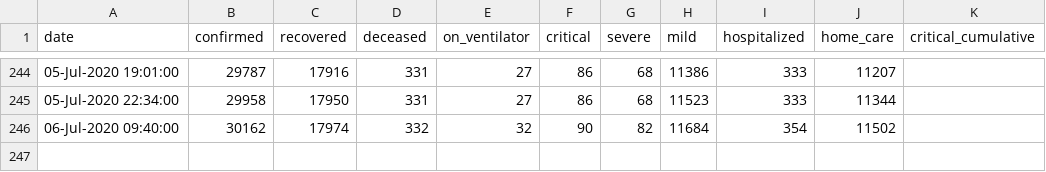
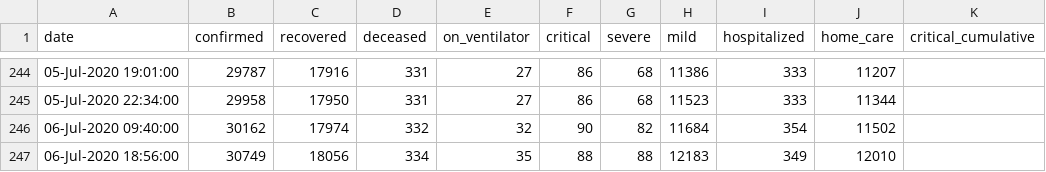
Before and after one commit to yuval-harpaz/covid-19-israel-matlab, a CSV file: data/Israel/Israel_ministry_of_health.csv, drawn as a sheet; only a part is shown, gaps mark what is left out.

```diff
--- a/data/Israel/Israel_ministry_of_health.csv
+++ b/data/Israel/Israel_ministry_of_health.csv
@@ -246 +246,2 @@ date,confirmed,recovered,deceased,on_ventilator,critical,severe,mild,hospitalize
 06-Jul-2020 09:40:00,30162,17974,332,32,90,82,11684,354,11502,
+06-Jul-2020 18:56:00,30749,18056,334,35,88,88,12183,349,12010,
```
Also changed, not shown: data/Israel/dashboard_timeseries.csv, 4 other files.
